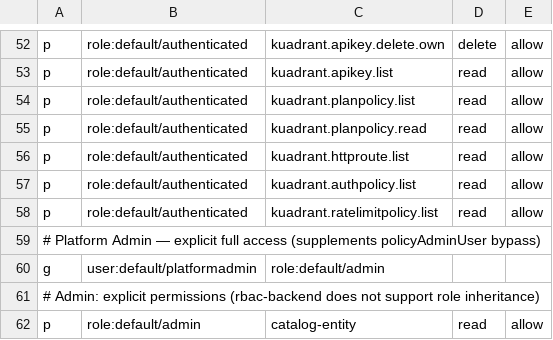
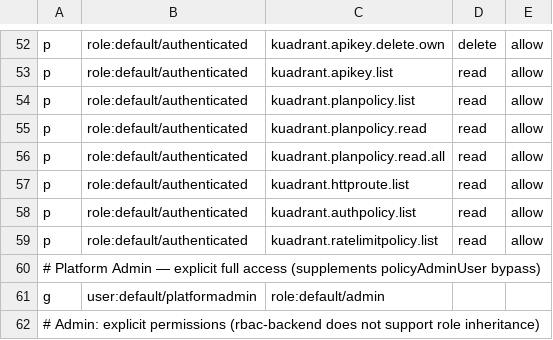
Before and after one commit to maximilianoPizarro/hybrid-mesh-platform, a CSV file: charts/all/developer-hub/files/lightspeed/rbac-policy.csv, drawn as a sheet; only a part is shown, gaps mark what is left out; the shorter side is filled out with more unchanged rows.

```diff
--- a/charts/all/developer-hub/files/lightspeed/rbac-policy.csv
+++ b/charts/all/developer-hub/files/lightspeed/rbac-policy.csv
@@ -55,2 +55,3 @@ p, role:default/authenticated, kuadrant.planpolicy.list, read, allow
 p, role:default/authenticated, kuadrant.planpolicy.read, read, allow
+p, role:default/authenticated, kuadrant.planpolicy.read.all, read, allow
 p, role:default/authenticated, kuadrant.httproute.list, read, allow
```
Also changed, not shown: 7 other files.
